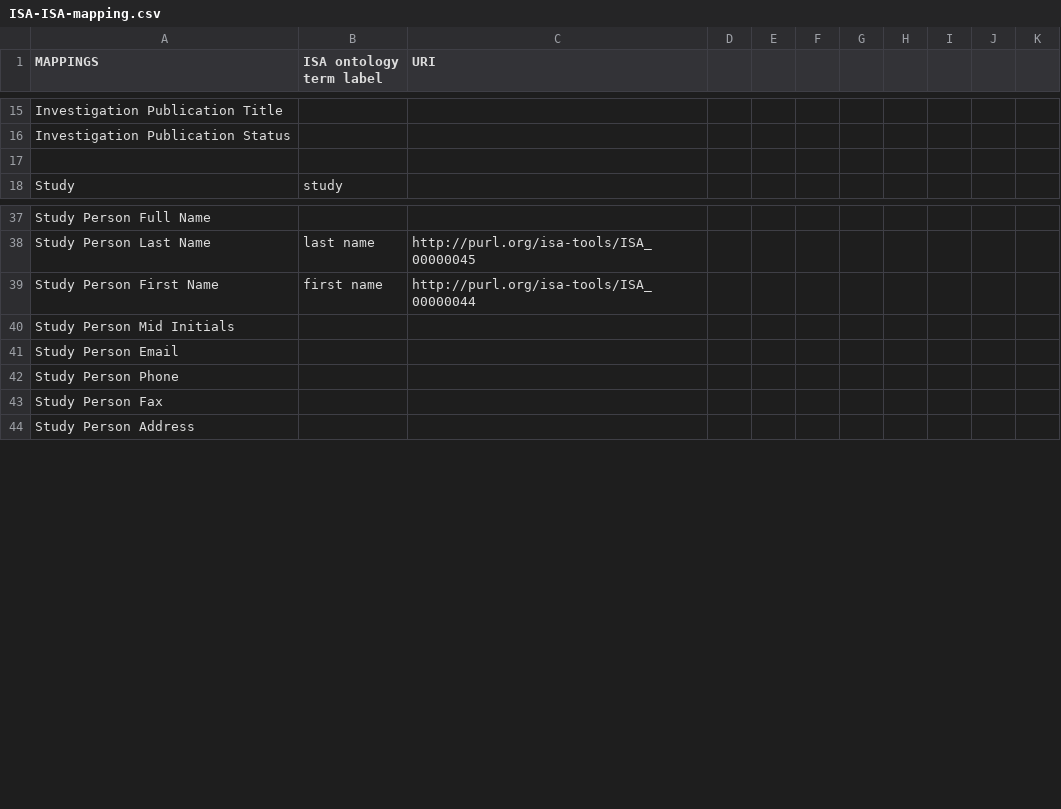
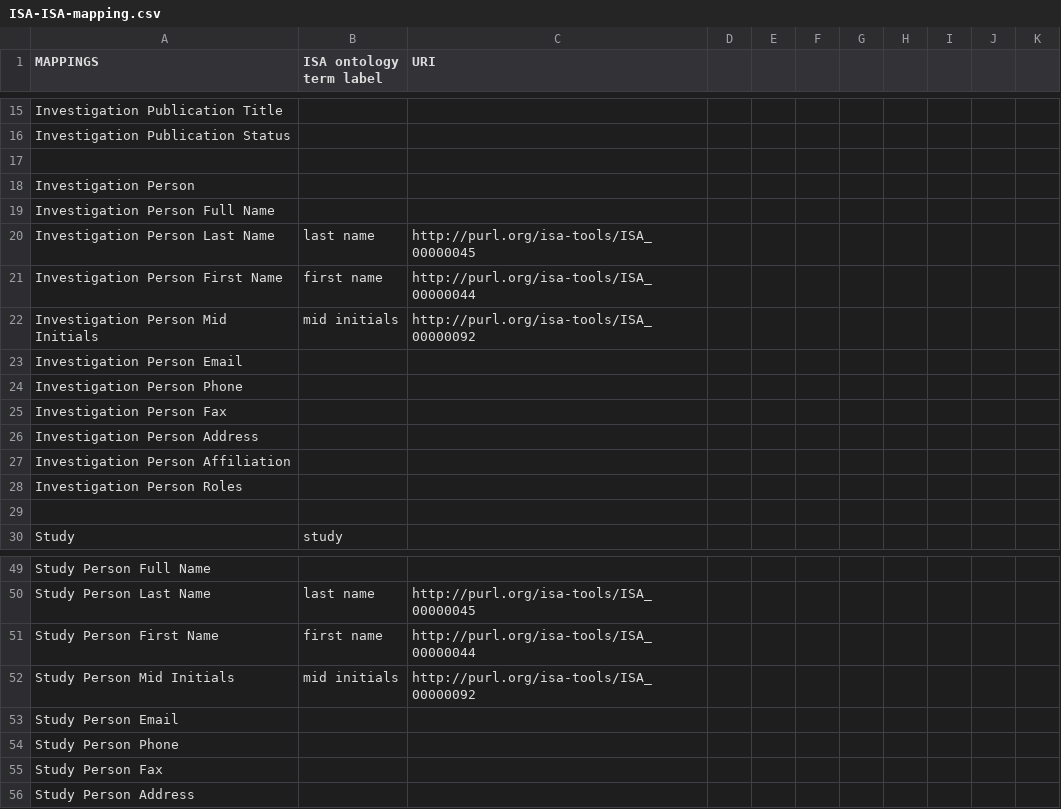
Before and after one commit to ISA-tools/linkedISA, a CSV file: isa2owl-core/src/main/resources/mappings/ISA-ISA-mapping.csv, drawn as a sheet; only a part is shown, gaps mark what is left out.

Commit message:
Mappings

```diff
--- a/isa2owl-core/src/main/resources/mappings/ISA-ISA-mapping.csv
+++ b/isa2owl-core/src/main/resources/mappings/ISA-ISA-mapping.csv
@@ -17,2 +17,14 @@ Investigation Publication Status,,,,,,,,,,
 ,,,,,,,,,,
+Investigation Person,,,,,,,,,,
+Investigation Person Full Name,,,,,,,,,,
+Investigation Person Last Name,last name,http://purl.org/isa-tools/ISA_00000045,,,,,,,,
+Investigation Person First Name,first name,http://purl.org/isa-tools/ISA_00000044,,,,,,,,
+Investigation Person Mid Initials,mid initials,http://purl.org/isa-tools/ISA_00000092,,,,,,,,
+Investigation Person Email,,,,,,,,,,
+Investigation Person Phone,,,,,,,,,,
+Investigation Person Fax,,,,,,,,,,
+Investigation Person Address,,,,,,,,,,
+Investigation Person Affiliation,,,,,,,,,,
+Investigation Person Roles,,,,,,,,,,
+,,,,,,,,,,
 Study,study,,,,,,,,,
@@ -39,3 +51,3 @@ Study Person Last Name,last name,http://purl.org/isa-tools/ISA_00000045,,,,,,,,
 Study Person First Name,first name,http://purl.org/isa-tools/ISA_00000044,,,,,,,,
-Study Person Mid Initials,,,,,,,,,,
+Study Person Mid Initials,mid initials,http://purl.org/isa-tools/ISA_00000092,,,,,,,,
 Study Person Email,,,,,,,,,,
```
Also changed, not shown: isa2owl-core/src/main/resources/mappings/ISA-OBI-mapping.csv.
